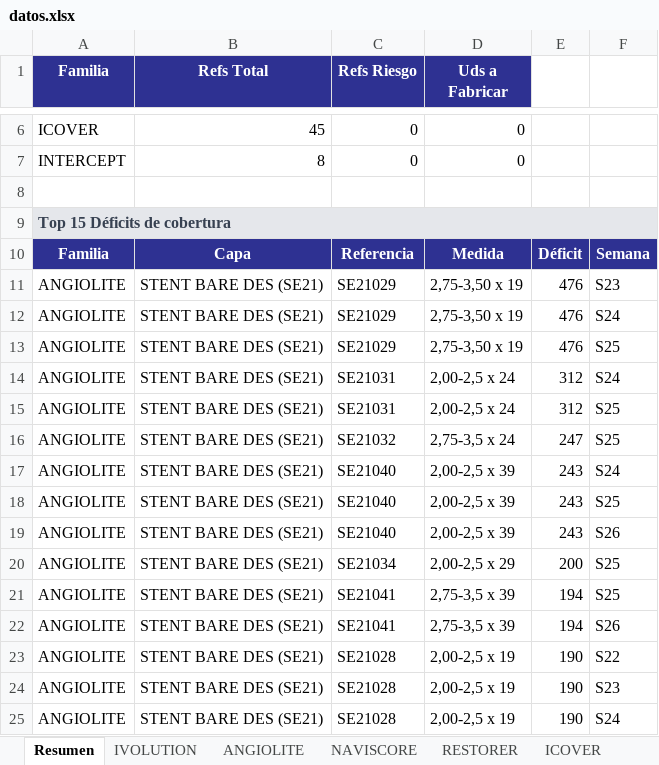
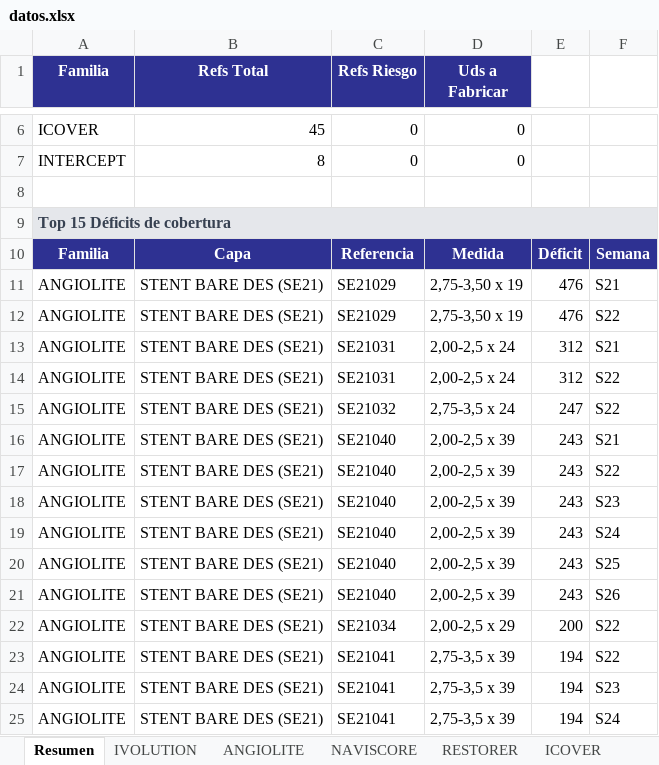
Before and after one commit to mcasanovas23/Indicadors-planning, an Excel workbook: datos.xlsx, sheet Resumen, drawn as a sheet; only a part is shown, gaps mark what is left out; values as stored, in another font and other column widths than the file's, no borders; removed rows and columns are numbered as before the commit, all else as after; the diff names each change by its address in the sheet, - before the commit and + after, or states it on an @@ line.

```diff
--- a/datos.xlsx (sheet Resumen)
+++ b/datos.xlsx (sheet Resumen)
-F11: S23
+F11: S21
-F12: S24
+F12: S22
-row 13: ANGIOLITE | STENT BARE DES (SE21) | SE21029 | 2,75-3,50 x 19 | 476 | S25
-F13: S24
+F13: S21
-F14:F15: S25
+F14:F15: S22
+row 16: ANGIOLITE | STENT BARE DES (SE21) | SE21040 | 2,00-2,5 x 39 | 243 | S21
+row 17: ANGIOLITE | STENT BARE DES (SE21) | SE21040 | 2,00-2,5 x 39 | 243 | S22
+row 18: ANGIOLITE | STENT BARE DES (SE21) | SE21040 | 2,00-2,5 x 39 | 243 | S23
-F22:F23: S25
+F22:F23: S22
-F24: S26
+F24: S23
-row 23: ANGIOLITE | STENT BARE DES (SE21) | SE21028 | 2,00-2,5 x 19 | 190 | S22
-row 24: ANGIOLITE | STENT BARE DES (SE21) | SE21028 | 2,00-2,5 x 19 | 190 | S23
-C25 (Refs Riesgo): SE21028
+C25 (Refs Riesgo): SE21041
-D25 (Uds a Fabricar): 2,00-2,5 x 19
+D25 (Uds a Fabricar): 2,75-3,5 x 39
-E25: 190
+E25: 194
```
Also changed, not shown: sheet ANGIOLITE, sheet ICOVER, 1 other file.
